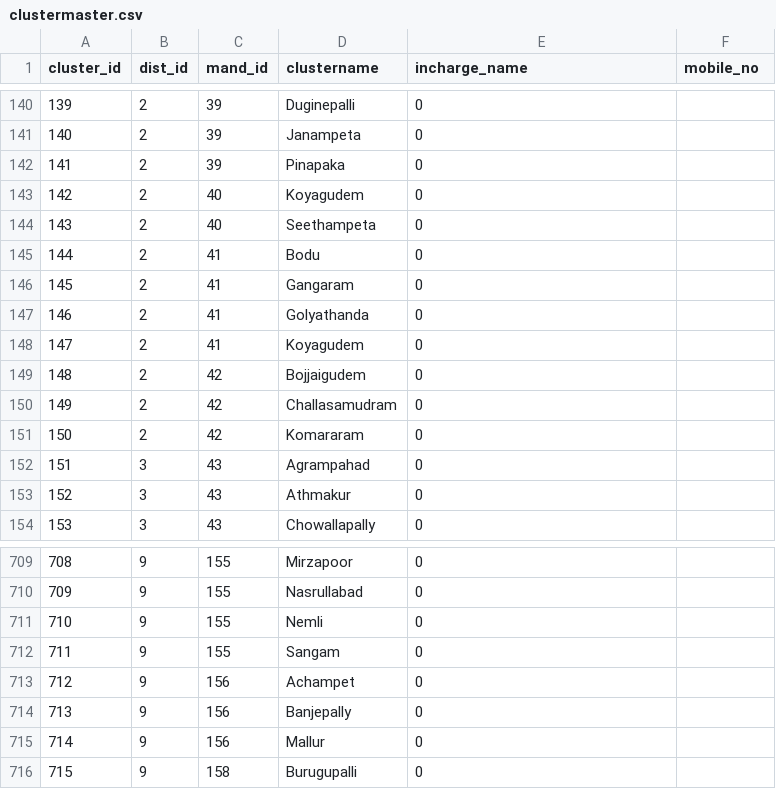
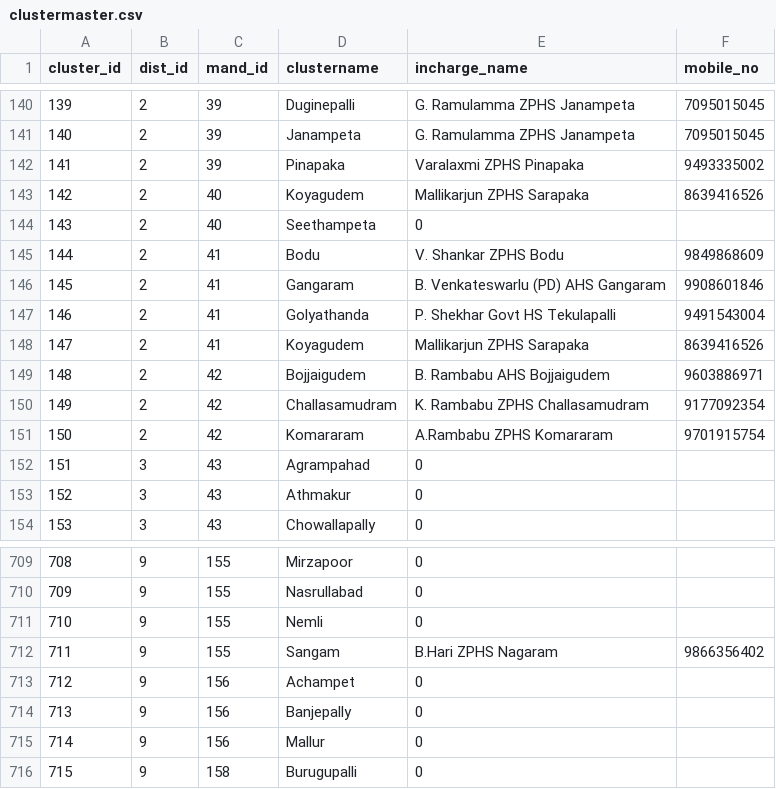
Before and after one commit to Softpath-Tech/CMCUP-AIBOTS, a CSV file: data/csvs/clustermaster.csv, drawn as a sheet; only a part is shown, gaps mark what is left out; the diff covers the shown part only.

```diff
--- a/data/csvs/clustermaster.csv
+++ b/data/csvs/clustermaster.csv
@@ -140,13 +140,13 @@ cluster_id,dist_id,mand_id,clustername,incharge_name,mobile_no
-139,2,39,Duginepalli,0,
-140,2,39,"Janampeta ",0,
-141,2,39,Pinapaka,0,
-142,2,40,Koyagudem,0,
+139,2,39,Duginepalli,G. Ramulamma               ZPHS Janampeta,7095015045
+140,2,39,Janampeta ,G. Ramulamma               ZPHS Janampeta,7095015045
+141,2,39,Pinapaka,Varalaxmi                        ZPHS Pinapaka,9493335002
+142,2,40,Koyagudem,Mallikarjun                       ZPHS Sarapaka,8639416526
 143,2,40,Seethampeta,0,
-144,2,41,Bodu,0,
-145,2,41,Gangaram,0,
-146,2,41,Golyathanda,0,
-147,2,41,Koyagudem,0,
-148,2,42,Bojjaigudem,0,
-149,2,42,Challasamudram,0,
-150,2,42,Komararam,0,
+144,2,41,Bodu,V. Shankar                        ZPHS Bodu,9849868609
+145,2,41,Gangaram,B. Venkateswarlu (PD)    AHS Gangaram,9908601846
+146,2,41,Golyathanda,P. Shekhar                          Govt HS Tekulapalli,9491543004
+147,2,41,Koyagudem,Mallikarjun                       ZPHS Sarapaka,8639416526
+148,2,42,Bojjaigudem,B. Rambabu                                    AHS  Bojjaigudem,9603886971
+149,2,42,Challasamudram,K. Rambabu                      ZPHS Challasamudram,9177092354
+150,2,42,Komararam,A.Rambabu                          ZPHS Komararam,9701915754
 151,3,43,Agrampahad,0,
@@ -711,2 +711,2 @@ cluster_id,dist_id,mand_id,clustername,incharge_name,mobile_no
 710,9,155,Nemli,0,
-711,9,155,Sangam,0,
+711,9,155,Sangam,B.Hari                           ZPHS Nagaram,9866356402
```
Also changed, not shown: 56 edited cells elsewhere in this file, 16 other files.
